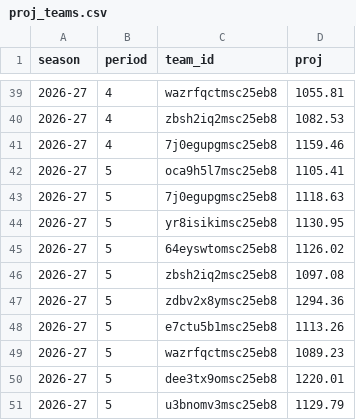
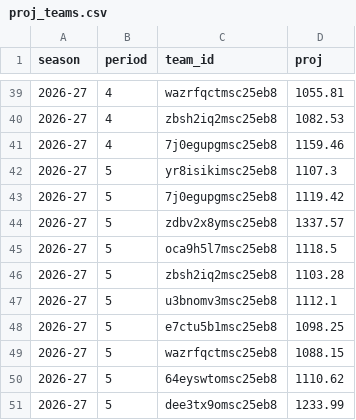
Before and after one commit to salty-api/fantrax-dashboard, a CSV file: data/proj_teams.csv, drawn as a sheet; only a part is shown, gaps mark what is left out.

```diff
--- a/data/proj_teams.csv
+++ b/data/proj_teams.csv
@@ -41,11 +41,11 @@ season,period,team_id,proj
 2026-27,4,7j0egupgmsc25eb8,1159.46
-2026-27,5,oca9h5l7msc25eb8,1105.41
-2026-27,5,7j0egupgmsc25eb8,1118.63
-2026-27,5,yr8isikimsc25eb8,1130.95
-2026-27,5,64eyswtomsc25eb8,1126.02
-2026-27,5,zbsh2iq2msc25eb8,1097.08
-2026-27,5,zdbv2x8ymsc25eb8,1294.36
-2026-27,5,e7ctu5b1msc25eb8,1113.26
-2026-27,5,wazrfqctmsc25eb8,1089.23
-2026-27,5,dee3tx9omsc25eb8,1220.01
-2026-27,5,u3bnomv3msc25eb8,1129.79
+2026-27,5,yr8isikimsc25eb8,1107.3
+2026-27,5,7j0egupgmsc25eb8,1119.42
+2026-27,5,zdbv2x8ymsc25eb8,1337.57
+2026-27,5,oca9h5l7msc25eb8,1118.5
+2026-27,5,zbsh2iq2msc25eb8,1103.28
+2026-27,5,u3bnomv3msc25eb8,1112.1
+2026-27,5,e7ctu5b1msc25eb8,1098.25
+2026-27,5,wazrfqctmsc25eb8,1088.15
+2026-27,5,64eyswtomsc25eb8,1110.62
+2026-27,5,dee3tx9omsc25eb8,1233.99
```
Also changed, not shown: data/proj_players.csv, 2 other files.
